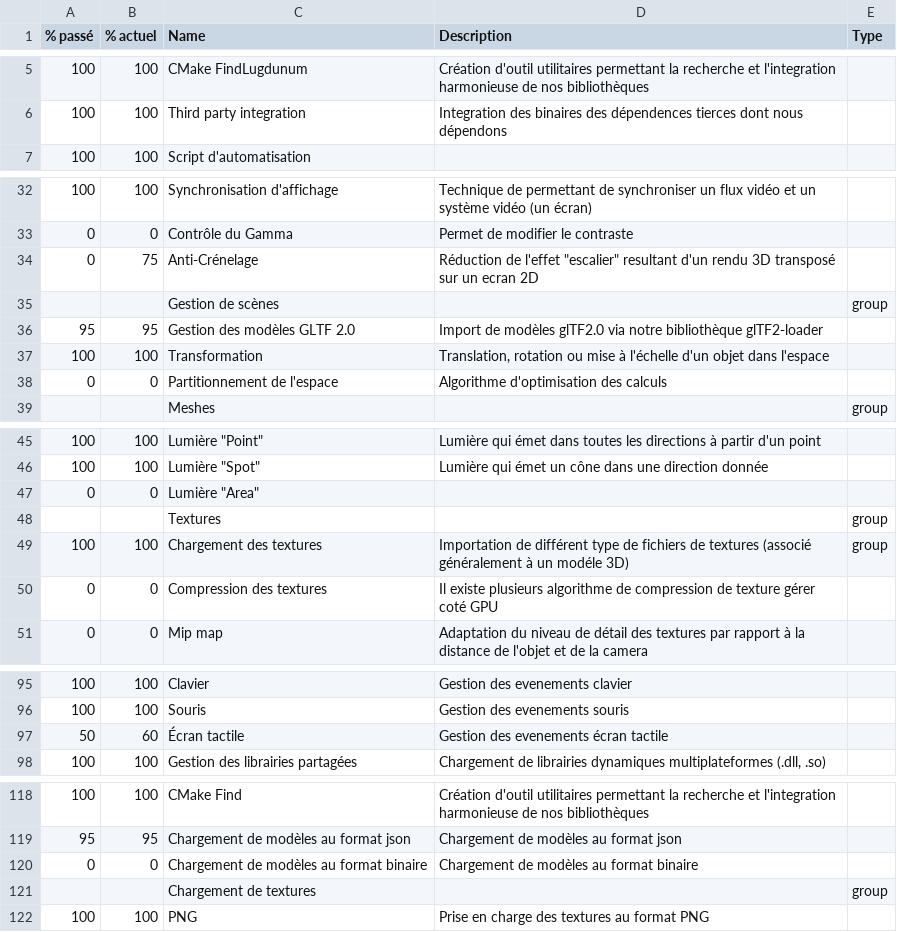
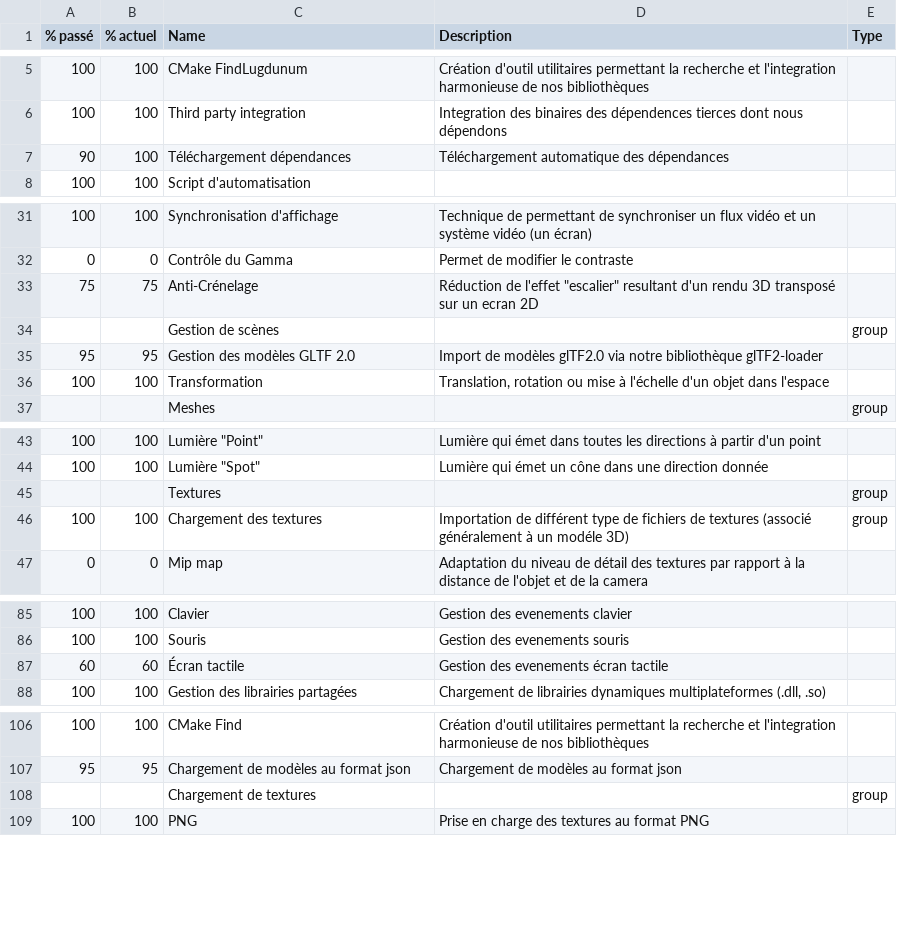
Before and after one commit to Lugdunum3D/Lugdunum-Tools, a CSV file: generate-doc/wbs/features.csv, drawn as a sheet; only a part is shown, gaps mark what is left out; the diff covers the shown part only.

```diff
--- a/generate-doc/wbs/features.csv
+++ b/generate-doc/wbs/features.csv
@@ -6,2 +6,3 @@
 100,100,        Third party integration,Integration des binaires des dépendences tierces dont nous dépendons,
+90,100,            Téléchargement dépendances,Téléchargement automatique des dépendances,
 100,100,        Script d'automatisation,,
@@ -33,3 +32,3 @@
 0,0,        Contrôle du Gamma,Permet de modifier le contraste ,
-0,75,        Anti-Crénelage,"Réduction de l'effet ""escalier"" resultant d'un rendu 3D transposé sur un ecran 2D",
+75,75,        Anti-Crénelage,"Réduction de l'effet ""escalier"" resultant d'un rendu 3D transposé sur un ecran 2D",
 ,,    Gestion de scènes,,group
@@ -37,3 +36,2 @@
 100,100,        Transformation,"Translation, rotation ou mise à l'échelle d'un objet dans l'espace",
-0,0,        Partitionnement de l'espace,Algorithme d'optimisation des calculs,
 ,,    Meshes,,group
@@ -46,6 +44,4 @@
 100,100,"        Lumière ""Spot""",Lumière qui émet un cône dans une direction donnée,
-0,0,"        Lumière ""Area""",,
 ,,    Textures,,group
 100,100,        Chargement des textures,Importation de différent type de fichiers de textures (associé généralement à un modéle 3D),group
-0,0,        Compression des textures,Il existe plusieurs algorithme de compression de texture gérer coté GPU,
 0,0,        Mip map,Adaptation du niveau de détail des textures par rapport à la distance de l'objet et de la camera,
@@ -96,3 +86,3 @@
 100,100,        Souris,Gestion des evenements souris,
-50,60,        Écran tactile,Gestion des evenements écran tactile,
+60,60,        Écran tactile,Gestion des evenements écran tactile,
 100,100,    Gestion des librairies partagées,"Chargement de librairies dynamiques multiplateformes (.dll, .so)",
@@ -119,3 +107,2 @@
 95,95,    Chargement de modèles au format json,Chargement de modèles au format json,
-0,0,    Chargement de modèles au format binaire,Chargement de modèles au format binaire,
 ,,    Chargement de textures,,group
```
Also changed, not shown: 3 added rows, 16 removed rows and 10 edited cells elsewhere in this file, 5 other files.
